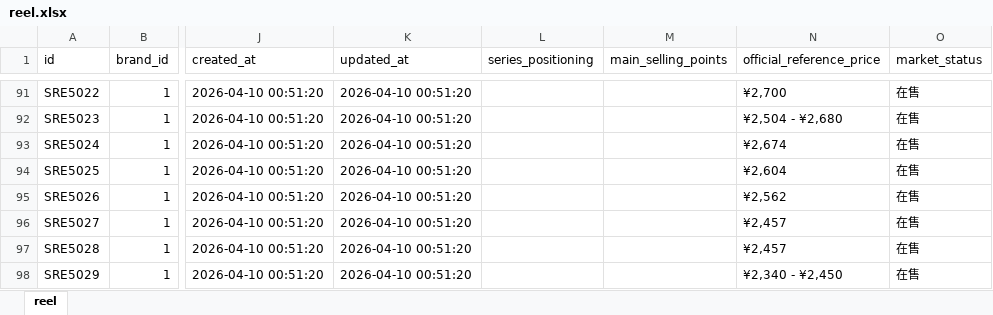
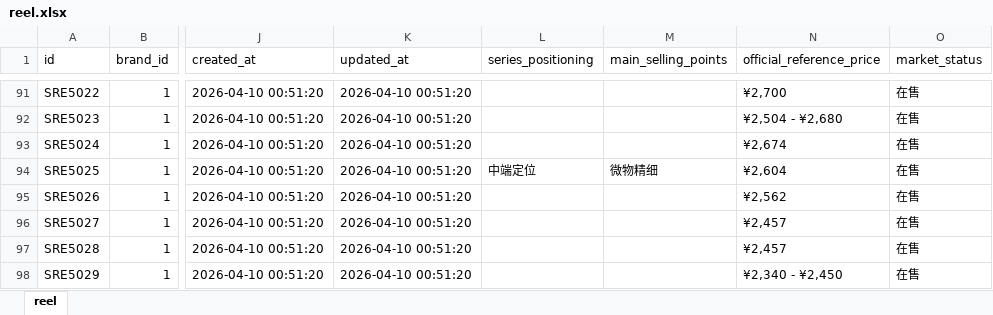
Before and after one commit to Dmaozhua/GearSage, an Excel workbook: GearSage-client/rate/excel/reel.xlsx, sheet reel, drawn as a sheet; only a part is shown, gaps mark what is left out; values as stored, in another font and other column widths than the file's, no borders; the diff names each change by its address in the sheet, - before the commit and + after, or states it on an @@ line.

```diff
--- a/GearSage-client/rate/excel/reel.xlsx (sheet reel)
+++ b/GearSage-client/rate/excel/reel.xlsx (sheet reel)
-L94 (series_positioning): (empty)
+L94 (series_positioning): 中端定位
-M94 (main_selling_points): (empty)
+M94 (main_selling_points): 微物精细
```
Also changed, not shown: GearSage-client/pkgGear/data_raw/shimano_baitcasting_reels_import.xlsx, 2 other files.
